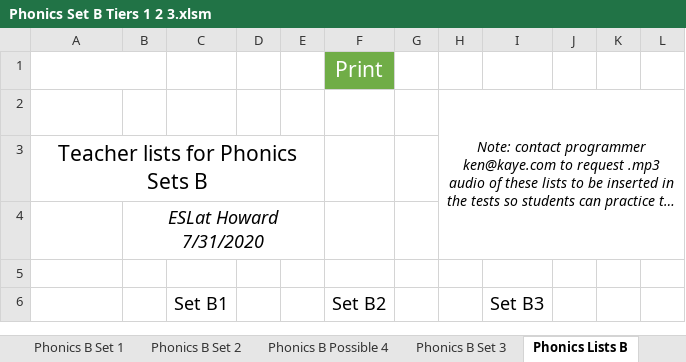
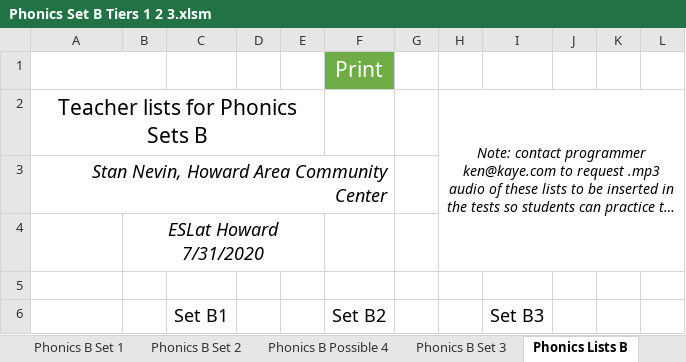
Before and after one commit to YouDoESL/ESLexercise.com, an Excel workbook: Source Workbooks/Phonics Set B Tiers 1 2 3.xlsm, sheet Phonics Lists B, drawn as a sheet; only a part is shown; long unchanged cells end in …; values as stored, in another font and other column widths than the file's, no borders; conditional formats not drawn; the diff names each change by its address in the sheet, - before the commit and + after, or states it on an @@ line.

```diff
--- a/Source Workbooks/Phonics Set B Tiers 1 2 3.xlsm (sheet Phonics Lists B)
+++ b/Source Workbooks/Phonics Set B Tiers 1 2 3.xlsm (sheet Phonics Lists B)
-A2: (empty)
+A2: Teacher lists for Phonics Sets B
+A2:E2 merged
-A3: Teacher lists for Phonics Sets B
+A3: Stan Nevin, Howard Area Community Center
@@ A3 italic: off → on, text size: smaller, alignment: center → right @@
-A3:E3 merged
+A3:F3 merged
```
Also changed, not shown: Source Workbooks/Phonics Set A Tiers 1 2 3.xlsm, Source Workbooks/Phonics Set C Tiers 1 2 3.xlsm, 9 other files.
